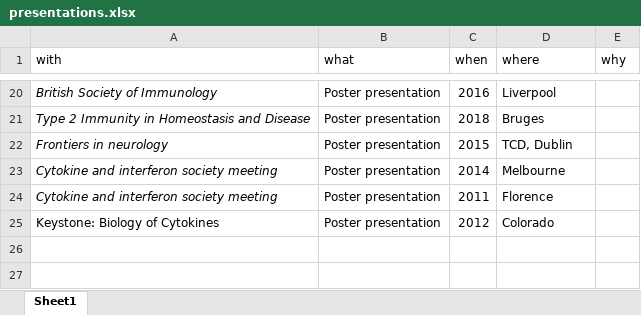
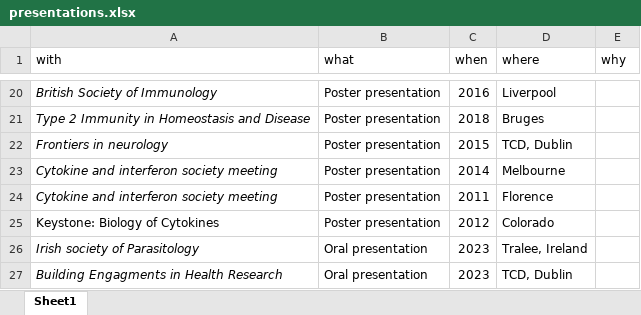
Before and after one commit to Conorisco/CV, an Excel workbook: data/presentations.xlsx, sheet Sheet1, drawn as a sheet; only a part is shown, gaps mark what is left out; values as stored, in another font and other column widths than the file's, no borders; the diff names each change by its address in the sheet, - before the commit and + after, or states it on an @@ line.

```diff
--- a/data/presentations.xlsx (sheet Sheet1)
+++ b/data/presentations.xlsx (sheet Sheet1)
+row 26: Irish society of Parasitology | Oral presentation | 2023 | Tralee, Ireland
+row 27: Building Engagments in Health Research | Oral presentation | 2023 | TCD, Dublin
```
Also changed, not shown: data/Thesis_committee.xlsx, data/collaborations.xlsx, 8 other files.
